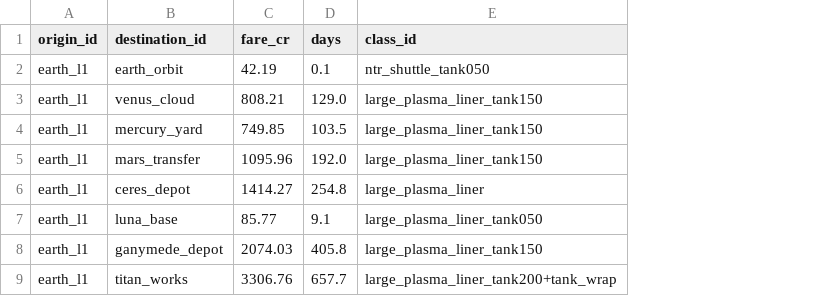
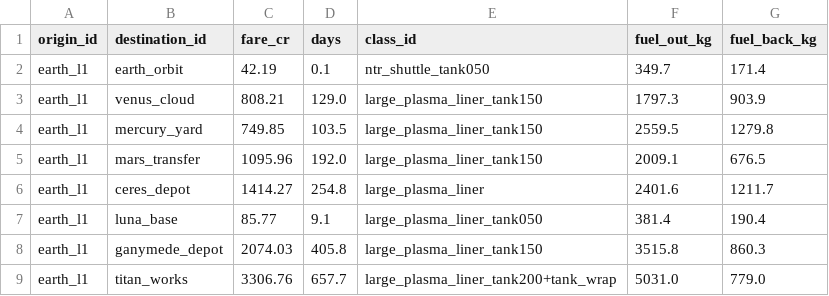
Before and after one commit to irigi/SpaceTrains, a CSV file: data/economy/reference_fares.csv, drawn as a sheet; only a part is shown; the diff names each change by its address in the sheet, - before the commit and + after, or states it on an @@ line.

```diff
--- a/data/economy/reference_fares.csv
+++ b/data/economy/reference_fares.csv
+column F (fuel_out_kg), rows 2-9: 349.7 | 1797.3 | 2559.5 | 2009.1 | 2401.6 | 381.4 | 3515.8 | 5031.0
+column G (fuel_back_kg), rows 2-9: 171.4 | 903.9 | 1279.8 | 676.5 | 1211.7 | 190.4 | 860.3 | 779.0
```
Also changed, not shown: 9 other files.
